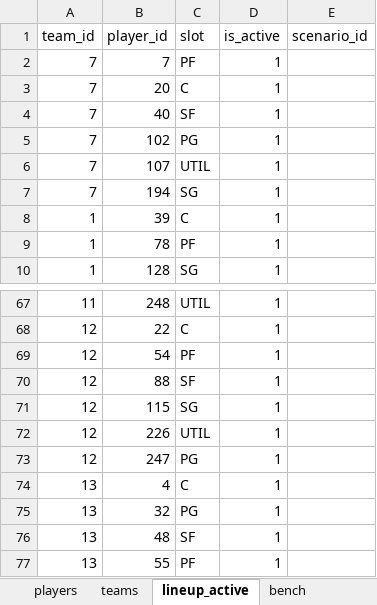
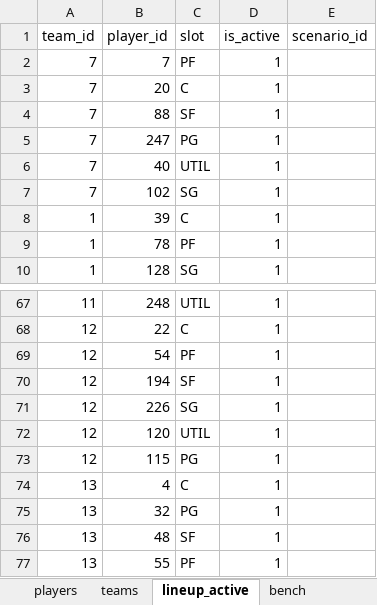
Before and after one commit to filipebrito23/Fantasy, an Excel workbook: Simulador/base.xlsx, sheet lineup_active, drawn as a sheet; only a part is shown, gaps mark what is left out; values as stored, in another font and other column widths than the file's, no borders; removed rows and columns are numbered as before the commit, all else as after; the diff names each change by its address in the sheet, - before the commit and + after, or states it on an @@ line.

```diff
--- a/Simulador/base.xlsx (sheet lineup_active)
+++ b/Simulador/base.xlsx (sheet lineup_active)
+row 4: 7 | 88 | SF | 1
+row 5: 7 | 247 | PG | 1
-C6 (slot): SF
+C6 (slot): UTIL
-C7 (slot): PG
+C7 (slot): SG
-row 6: 7 | 107 | UTIL | 1
-row 7: 7 | 194 | SG | 1
-B70 (player_id): 88
+B70 (player_id): 194
-row 71: 12 | 115 | SG | 1
-C71 (slot): UTIL
+C71 (slot): SG
+row 72: 12 | 120 | UTIL | 1
-B73 (player_id): 247
+B73 (player_id): 115
```
Also changed, not shown: 1 other file.
